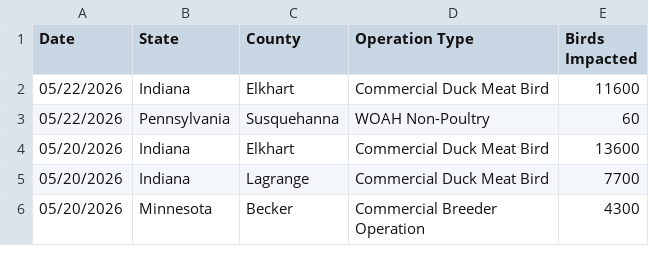
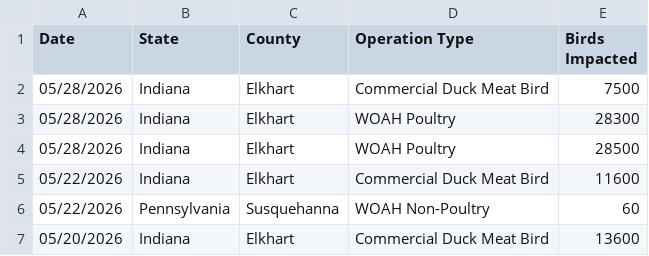
Before and after one commit to casey891/hpai-dashboard, a CSV file: data/poultry_detections.csv, drawn as a sheet; only a part is shown; the shorter side is filled out with more unchanged rows; the diff names each change by its address in the sheet, - before the commit and + after, or states it on an @@ line.

Commit message:
Update HPAI dashboard data — June 01, 2026

```diff
--- a/data/poultry_detections.csv
+++ b/data/poultry_detections.csv
+row 2: 05/28/2026 | Indiana | Elkhart | Commercial Duck Meat Bird | 7500
+row 3: 05/28/2026 | Indiana | Elkhart | WOAH Poultry | 28300
+row 4: 05/28/2026 | Indiana | Elkhart | WOAH Poultry | 28500
```
Also changed, not shown: 2 other files.
